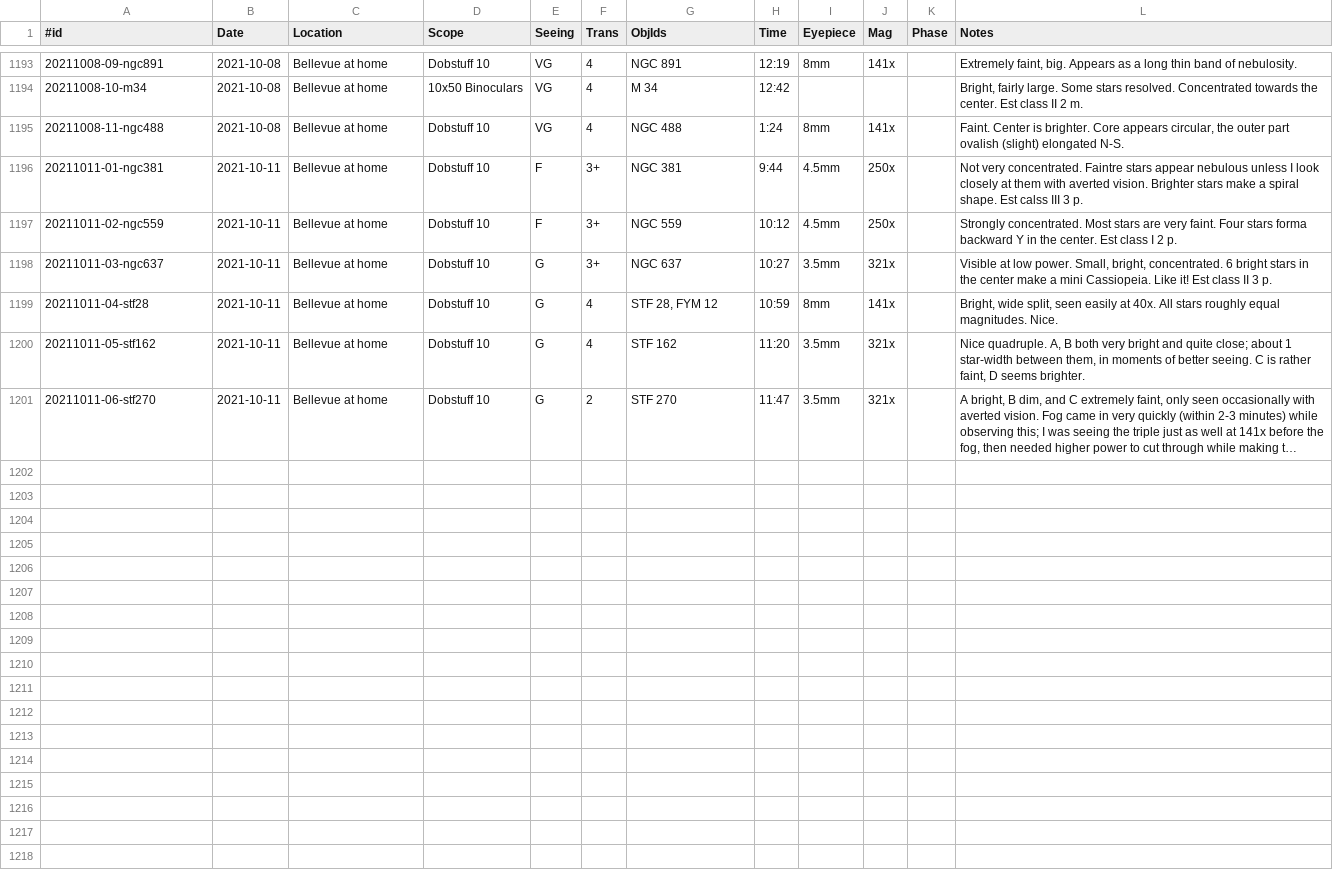
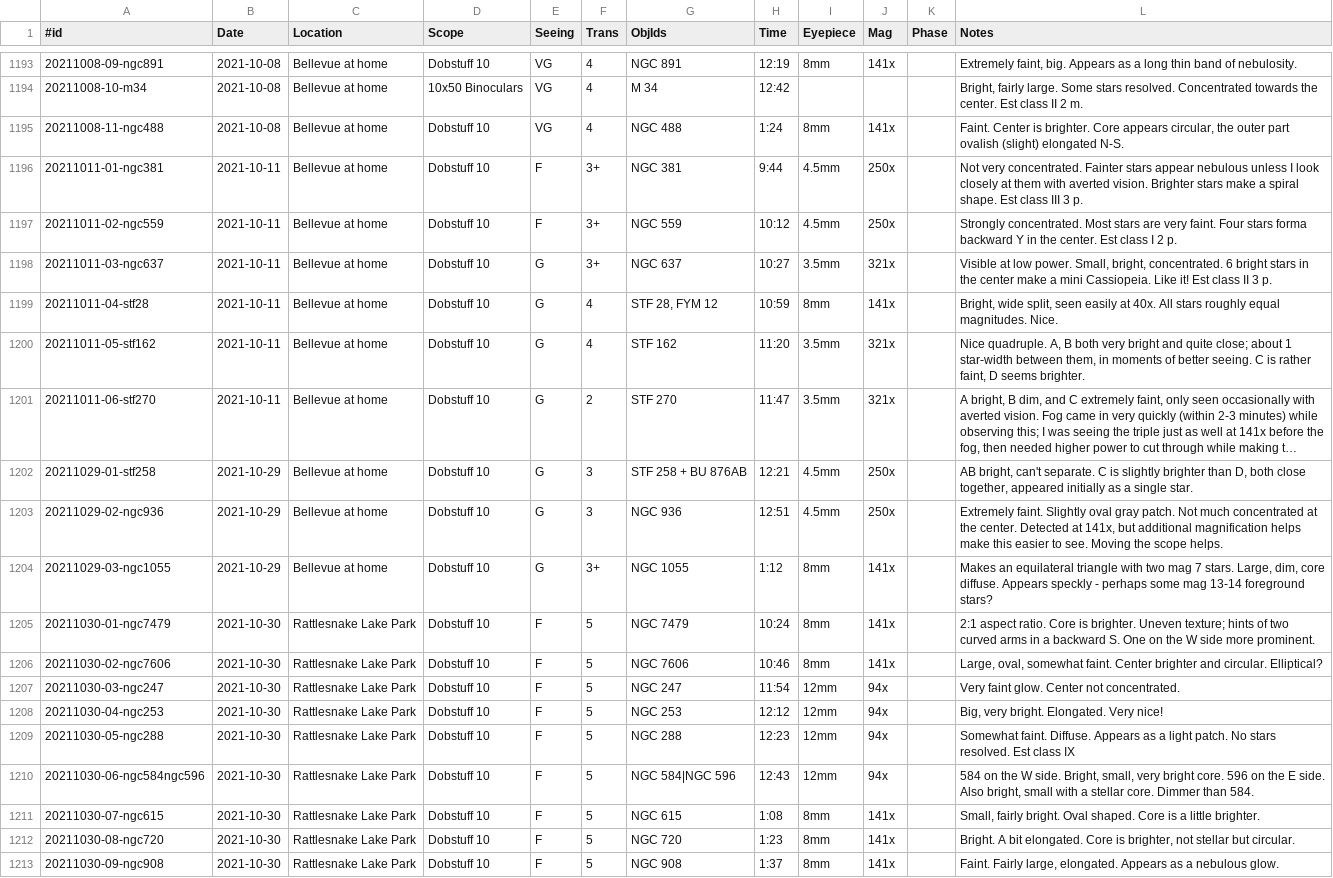
Before and after one commit to jonathanacross/astrodb, a TSV file: data/observations.tsv, drawn as a sheet; only a part is shown, gaps mark what is left out; long unchanged cells end in …; the diff names each change by its address in the sheet, - before the commit and + after, or states it on an @@ line.

Commit message:
adding observations through 2021-10-30

```diff
--- a/data/observations.tsv
+++ b/data/observations.tsv
-L1196 (Notes): …very concentrated. Faintre stars appear nebulous unless I look closely at them with averted vision. Brighter stars make a spiral shape. Est calss III 3…
+L1196 (Notes): …very concentrated. Fainter stars appear nebulous unless I look closely at them with averted vision. Brighter stars make a spiral shape. Est class III 3…
+row 1202: 20211029-01-stf258 | 2021-10-29 | Bellevue at home | Dobstuff 10 | G | 3 | STF 258 + BU 876AB | 12:21 | 4.5mm | 250x |  | AB bright, can't separate. C is slightly brighter than D, both close together, appeared initially as a single star.
+row 1203: 20211029-02-ngc936 | 2021-10-29 | Bellevue at home | Dobstuff 10 | G | 3 | NGC 936 | 12:51 | 4.5mm | 250x |  | Extremely faint. Slightly oval gray patch. Not much concentrated at the center. Detected at 141x, but additional magnification helps make this easier to see. Moving the scope helps.
+row 1204: 20211029-03-ngc1055 | 2021-10-29 | Bellevue at home | Dobstuff 10 | G | 3+ | NGC 1055 | 1:12 | 8mm | 141x |  | Makes an equilateral triangle with two mag 7 stars. Large, dim, core diffuse. Appears speckly - perhaps some mag 13-14 foreground stars?
+row 1205: 20211030-01-ngc7479 | 2021-10-30 | Rattlesnake Lake Park | Dobstuff 10 | F | 5 | NGC 7479 | 10:24 | 8mm | 141x |  | 2:1 aspect ratio. Core is brighter. Uneven texture; hints of two curved arms in a backward S. One on the W side more prominent.
+row 1206: 20211030-02-ngc7606 | 2021-10-30 | Rattlesnake Lake Park | Dobstuff 10 | F | 5 | NGC 7606 | 10:46 | 8mm | 141x |  | Large, oval, somewhat faint. Center brighter and circular. Elliptical?
+row 1207: 20211030-03-ngc247 | 2021-10-30 | Rattlesnake Lake Park | Dobstuff 10 | F | 5 | NGC 247 | 11:54 | 12mm | 94x |  | Very faint glow. Center not concentrated.
+row 1208: 20211030-04-ngc253 | 2021-10-30 | Rattlesnake Lake Park | Dobstuff 10 | F | 5 | NGC 253 | 12:12 | 12mm | 94x |  | Big, very bright. Elongated. Very nice!
+row 1209: 20211030-05-ngc288 | 2021-10-30 | Rattlesnake Lake Park | Dobstuff 10 | F | 5 | NGC 288 | 12:23 | 12mm | 94x |  | Somewhat faint. Diffuse. Appears as a light patch. No stars resolved. Est class IX
+row 1210: 20211030-06-ngc584ngc596 | 2021-10-30 | Rattlesnake Lake Park | Dobstuff 10 | F | 5 | NGC 584|NGC 596 | 12:43 | 12mm | 94x |  | 584 on the W side. Bright, small, very bright core. 596 on the E side. Also bright, small with a stellar core. Dimmer than 584.
+row 1211: 20211030-07-ngc615 | 2021-10-30 | Rattlesnake Lake Park | Dobstuff 10 | F | 5 | NGC 615 | 1:08 | 8mm | 141x |  | Small, fairly bright. Oval shaped. Core is a little brighter.
+row 1212: 20211030-08-ngc720 | 2021-10-30 | Rattlesnake Lake Park | Dobstuff 10 | F | 5 | NGC 720 | 1:23 | 8mm | 141x |  | Bright. A bit elongated. Core is brighter, not stellar but circular.
+row 1213: 20211030-09-ngc908 | 2021-10-30 | Rattlesnake Lake Park | Dobstuff 10 | F | 5 | NGC 908 | 1:37 | 8mm | 141x |  | Faint. Fairly large, elongated. Appears as a nebulous glow.
```
Also changed, not shown: data/objects.tsv, data/programs.tsv.
